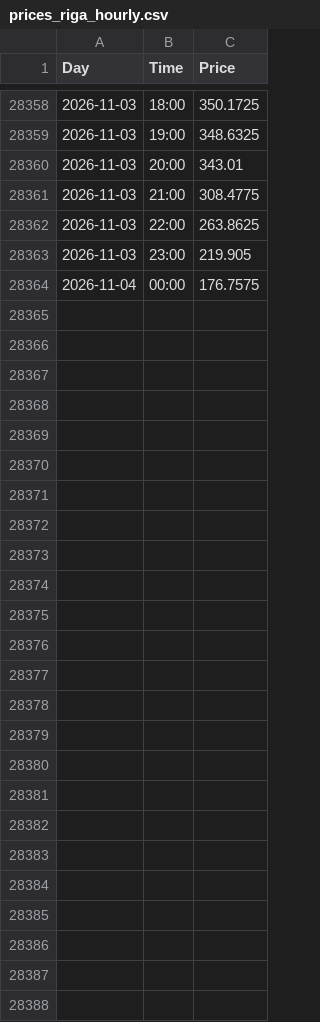
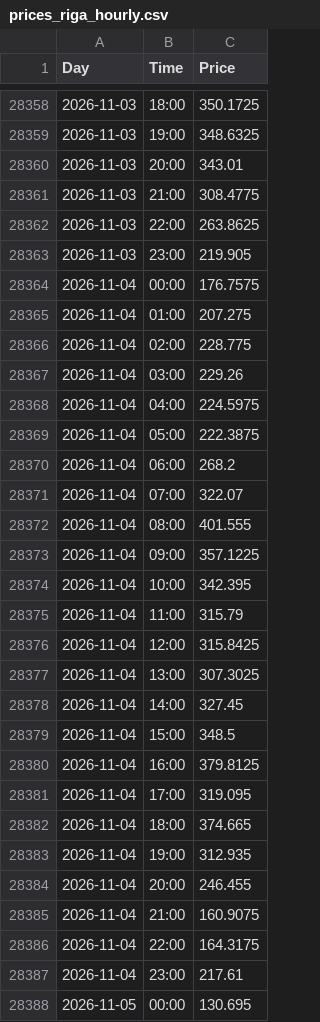
Before and after one commit to tasesernests/Nord-Pool---Day-ahead, a CSV file: data/prices_riga_hourly.csv, drawn as a sheet; only a part is shown, gaps mark what is left out.

```diff
--- a/data/prices_riga_hourly.csv
+++ b/data/prices_riga_hourly.csv
@@ -28364 +28364,25 @@ Day,Time,Price
 2026-11-04,00:00,176.7575
+2026-11-04,01:00,207.275
+2026-11-04,02:00,228.775
+2026-11-04,03:00,229.26
+2026-11-04,04:00,224.5975
+2026-11-04,05:00,222.3875
+2026-11-04,06:00,268.2
+2026-11-04,07:00,322.07
+2026-11-04,08:00,401.555
+2026-11-04,09:00,357.1225
+2026-11-04,10:00,342.395
+2026-11-04,11:00,315.79
+2026-11-04,12:00,315.8425
+2026-11-04,13:00,307.3025
+2026-11-04,14:00,327.45
+2026-11-04,15:00,348.5
+2026-11-04,16:00,379.8125
+2026-11-04,17:00,319.095
+2026-11-04,18:00,374.665
+2026-11-04,19:00,312.935
+2026-11-04,20:00,246.455
+2026-11-04,21:00,160.9075
+2026-11-04,22:00,164.3175
+2026-11-04,23:00,217.61
+2026-11-05,00:00,130.695
```
Also changed, not shown: 2 other files.
